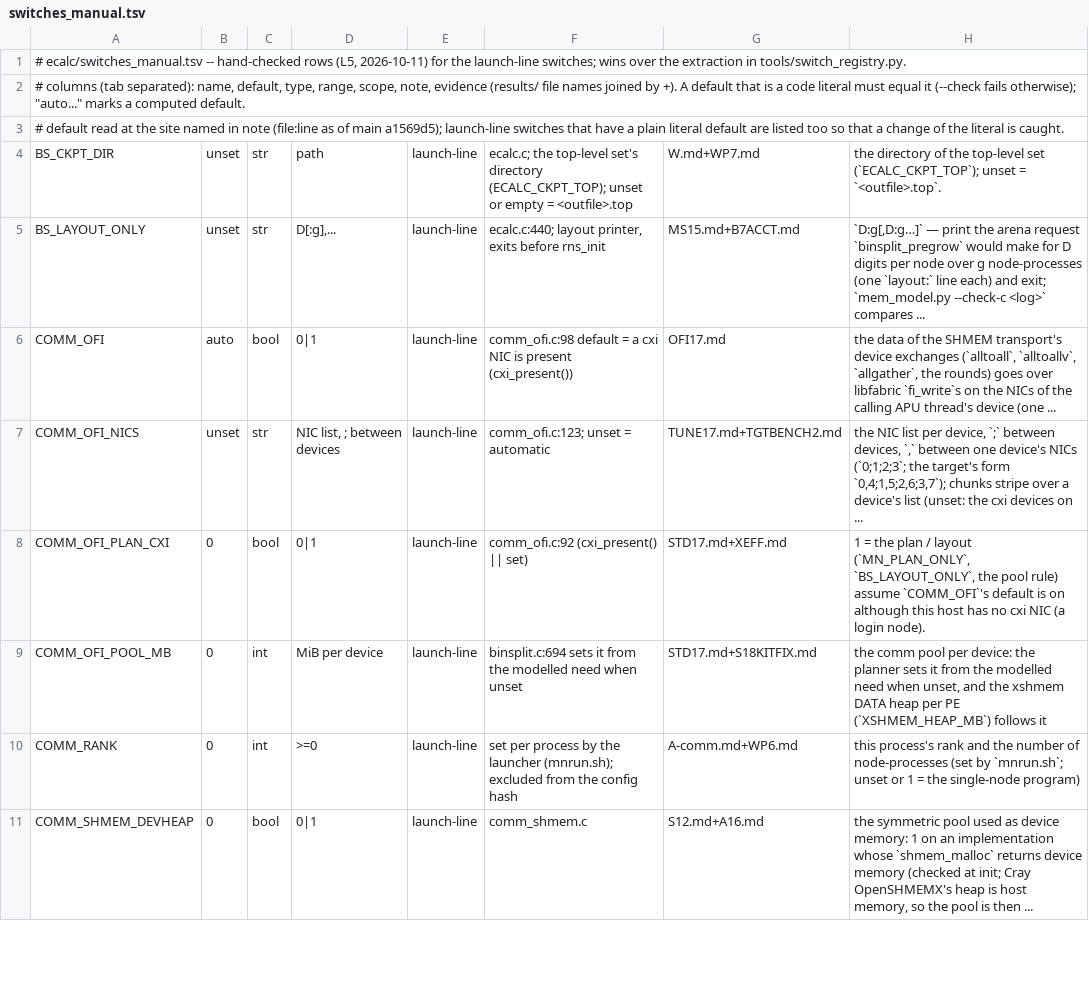
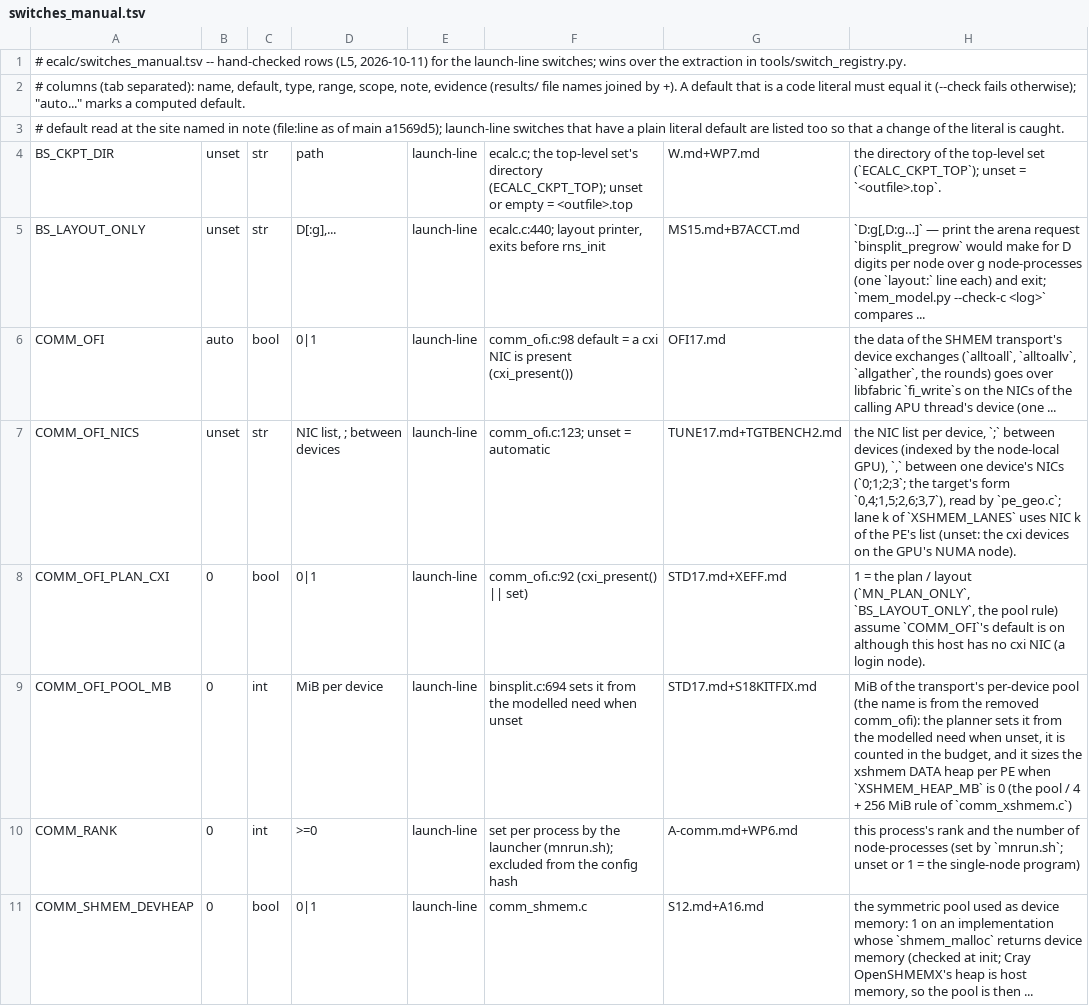
Before and after one commit to cecoppola/ntt, a TSV file: ecalc/switches_manual.tsv, drawn as a sheet; only a part is shown; the diff covers the shown part only.

```diff
--- a/ecalc/switches_manual.tsv
+++ b/ecalc/switches_manual.tsv
@@ -6,5 +6,5 @@ BS_LAYOUT_ONLY	unset	str	D[:g],...	launch-line	ecalc.c:440; layout printer, exit
 COMM_OFI	auto	bool	0|1	launch-line	comm_ofi.c:98 default = a cxi NIC is present (cxi_present())	OFI17.md	the data of the SHMEM transport's device exchanges (`alltoall`, `alltoallv`, `allgather`, the rounds) goes over libfabric `fi_write`s on the NICs of the calling APU thread's device (one ...
-COMM_OFI_NICS	unset	str	NIC list, ; between devices	launch-line	comm_ofi.c:123; unset = automatic	TUNE17.md+TGTBENCH2.md	the NIC list per device, `;` between devices, `,` between one device's NICs (`0;1;2;3`; the target's form `0,4;1,5;2,6;3,7`); chunks stripe over a device's list (unset: the cxi devices on ...
+COMM_OFI_NICS	unset	str	NIC list, ; between devices	launch-line	comm_ofi.c:123; unset = automatic	TUNE17.md+TGTBENCH2.md	the NIC list per device, `;` between devices (indexed by the node-local GPU), `,` between one device's NICs (`0;1;2;3`; the target's form `0,4;1,5;2,6;3,7`), read by `pe_geo.c`; lane k of `XSHMEM_LANES` uses NIC k of the PE's list (unset: the cxi devices on the GPU's NUMA node).
 COMM_OFI_PLAN_CXI	0	bool	0|1	launch-line	comm_ofi.c:92 (cxi_present() || set)	STD17.md+XEFF.md	1 = the plan / layout (`MN_PLAN_ONLY`, `BS_LAYOUT_ONLY`, the pool rule) assume `COMM_OFI`'s default is on although this host has no cxi NIC (a login node).
-COMM_OFI_POOL_MB	0	int	MiB per device	launch-line	binsplit.c:694 sets it from the modelled need when unset	STD17.md+S18KITFIX.md	the comm pool per device: the planner sets it from the modelled need when unset, and the xshmem DATA heap per PE (`XSHMEM_HEAP_MB`) follows it
+COMM_OFI_POOL_MB	0	int	MiB per device	launch-line	binsplit.c:694 sets it from the modelled need when unset	STD17.md+S18KITFIX.md	MiB of the transport's per-device pool (the name is from the removed comm_ofi): the planner sets it from the modelled need when unset, it is counted in the budget, and it sizes the xshmem DATA heap per PE when `XSHMEM_HEAP_MB` is 0 (the pool / 4 + 256 MiB rule of `comm_xshmem.c`)
 COMM_RANK	0	int	>=0	launch-line	set per process by the launcher (mnrun.sh); excluded from the config hash	A-comm.md+WP6.md	this process's rank and the number of node-processes (set by `mnrun.sh`; unset or 1 = the single-node program)
```
Also changed, not shown: 3 edited cells elsewhere in this file, 18 other files.
